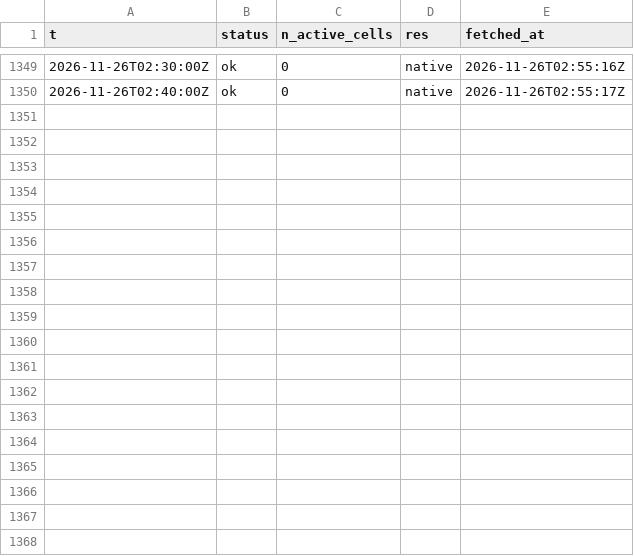
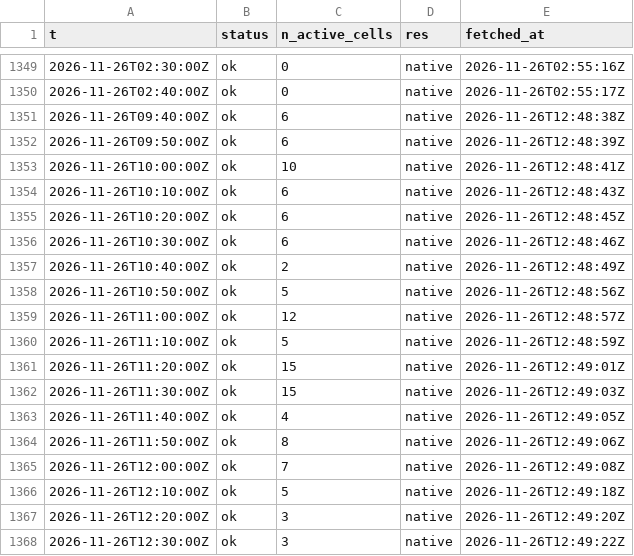
Before and after one commit to ramposani06/lightning-recorder, a CSV file: data/steps_2026-11.csv, drawn as a sheet; only a part is shown, gaps mark what is left out.

Commit message:
lightning data 2026-11-26T12:49Z

```diff
--- a/data/steps_2026-11.csv
+++ b/data/steps_2026-11.csv
@@ -1350 +1350,19 @@ t,status,n_active_cells,res,fetched_at
 2026-11-26T02:40:00Z,ok,0,native,2026-11-26T02:55:17Z
+2026-11-26T09:40:00Z,ok,6,native,2026-11-26T12:48:38Z
+2026-11-26T09:50:00Z,ok,6,native,2026-11-26T12:48:39Z
+2026-11-26T10:00:00Z,ok,10,native,2026-11-26T12:48:41Z
+2026-11-26T10:10:00Z,ok,6,native,2026-11-26T12:48:43Z
+2026-11-26T10:20:00Z,ok,6,native,2026-11-26T12:48:45Z
+2026-11-26T10:30:00Z,ok,6,native,2026-11-26T12:48:46Z
+2026-11-26T10:40:00Z,ok,2,native,2026-11-26T12:48:49Z
+2026-11-26T10:50:00Z,ok,5,native,2026-11-26T12:48:56Z
+2026-11-26T11:00:00Z,ok,12,native,2026-11-26T12:48:57Z
+2026-11-26T11:10:00Z,ok,5,native,2026-11-26T12:48:59Z
+2026-11-26T11:20:00Z,ok,15,native,2026-11-26T12:49:01Z
+2026-11-26T11:30:00Z,ok,15,native,2026-11-26T12:49:03Z
+2026-11-26T11:40:00Z,ok,4,native,2026-11-26T12:49:05Z
+2026-11-26T11:50:00Z,ok,8,native,2026-11-26T12:49:06Z
+2026-11-26T12:00:00Z,ok,7,native,2026-11-26T12:49:08Z
+2026-11-26T12:10:00Z,ok,5,native,2026-11-26T12:49:18Z
+2026-11-26T12:20:00Z,ok,3,native,2026-11-26T12:49:20Z
+2026-11-26T12:30:00Z,ok,3,native,2026-11-26T12:49:22Z
```
Also changed, not shown: 1 other file.
